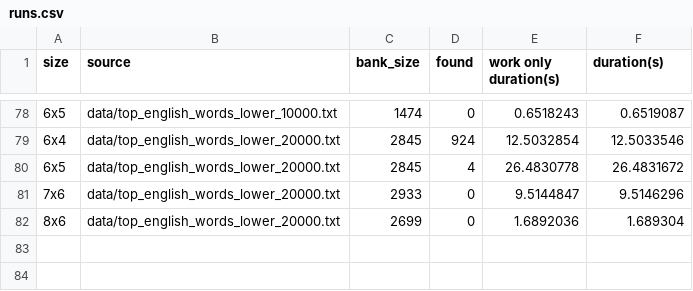
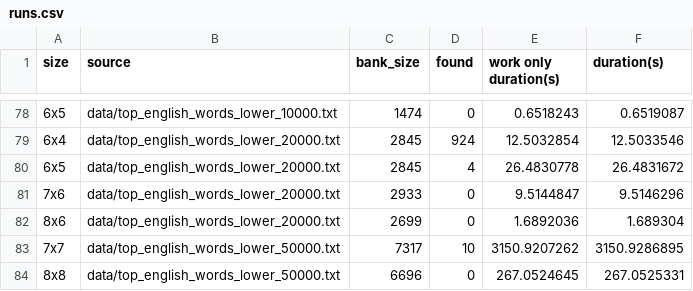
Before and after one commit to tylermnielsen/word_boxes, a CSV file: runs.csv, drawn as a sheet; only a part is shown, gaps mark what is left out; the diff names each change by its address in the sheet, - before the commit and + after, or states it on an @@ line.

```diff
--- a/runs.csv
+++ b/runs.csv
+row 83: 7x7 | data/top_english_words_lower_50000.txt | 7317 | 10 | 3150.9207262 | 3150.9286895
+row 84: 8x8 | data/top_english_words_lower_50000.txt | 6696 | 0 | 267.0524645 | 267.0525331
```
Also changed, not shown: 1 other file.
